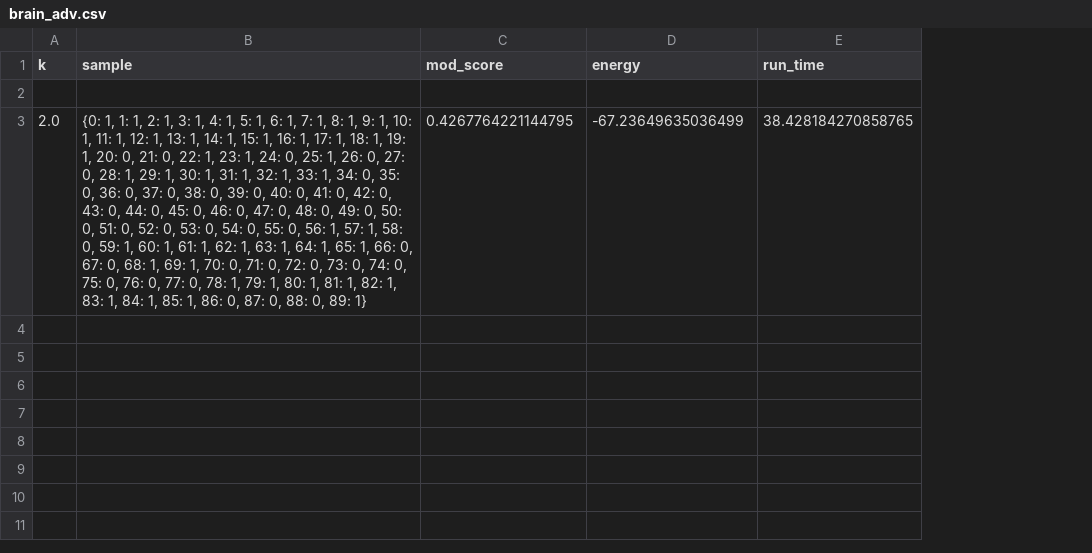
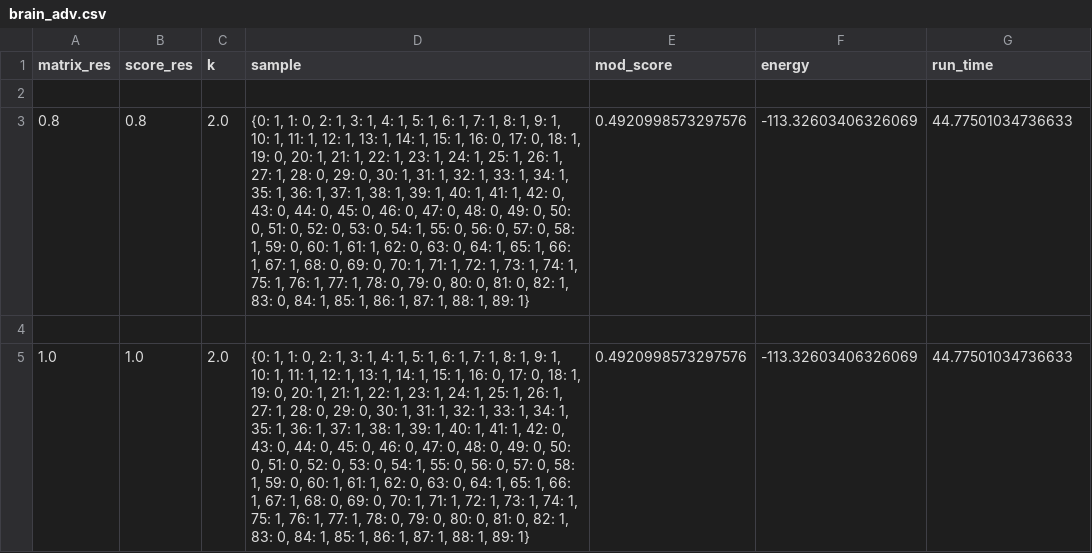
Before and after one commit to QStats/StatsModule, a CSV file: demo/brain/adv/csv_files/brain_adv.csv, drawn as a sheet; addresses are those after the commit; the diff names each change by its address in the sheet, - before the commit and + after, or states it on an @@ line.

```diff
--- a/demo/brain/adv/csv_files/brain_adv.csv
+++ b/demo/brain/adv/csv_files/brain_adv.csv
+column A (matrix_res), row 3: 0.8
+column B (score_res), row 3: 0.8
-D3 (sample): …1, 1: 1, 2: 1, 3: 1, 4: 1, 5: 1, 6: 1, 7: 1, 8: 1, 9: 1, 10: 1, 11: 1, 12: 1, 13: 1, 14: 1, 15: 1, 16: 1, 17: 1, 18: 1, 19: 1, 20: 0, 21: 0, 22: 1, 23: 1, 24: 0, 25: 1, 26: 0, 27: 0, 28: 1, 29: 1, 30: 1, 31: 1, 32: 1, 33: 1, 34: 0, 35: 0, 36: 0, 37: 0, 38: 0, 39: 0, 40: 0, 41: 0, 42: 0, 43: 0, 44: 0, 45: 0, 46: 0, 47: 0, 48: 0, 49: 0, 50: 0, 51: 0, 52: 0, 53: 0, 54: 0, 55: 0, 56: 1, 57: 1, 58: 0, 59: 1, 60: 1, 61: 1, 62: 1, 63: 1, 64: 1, 65: 1, 66: 0, 67: 0, 68: 1, 69: 1, 70: 0, 71: 0, 72: 0, 73: 0, 74: 0, 75: 0, 76: 0, 77: 0, 78: 1, 79: 1, 80: 1, 81: 1, 82: 1, 83: 1, 84: 1, 85: 1, 86: 0, 87: 0, 88: 0, 89: 1}
+D3 (sample): …1, 1: 0, 2: 1, 3: 1, 4: 1, 5: 1, 6: 1, 7: 1, 8: 1, 9: 1, 10: 1, 11: 1, 12: 1, 13: 1, 14: 1, 15: 1, 16: 0, 17: 0, 18: 1, 19: 0, 20: 1, 21: 1, 22: 1, 23: 1, 24: 1, 25: 1, 26: 1, 27: 1, 28: 0, 29: 0, 30: 1, 31: 1, 32: 1, 33: 1, 34: 1, 35: 1, 36: 1, 37: 1, 38: 1, 39: 1, 40: 1, 41: 1, 42: 0, 43: 0, 44: 0, 45: 0, 46: 0, 47: 0, 48: 0, 49: 0, 50: 0, 51: 0, 52: 0, 53: 0, 54: 1, 55: 0, 56: 0, 57: 0, 58: 1, 59: 0, 60: 1, 61: 1, 62: 0, 63: 0, 64: 1, 65: 1, 66: 1, 67: 1, 68: 0, 69: 0, 70: 1, 71: 1, 72: 1, 73: 1, 74: 1, 75: 1, 76: 1, 77: 1, 78: 0, 79: 0, 80: 0, 81: 0, 82: 1, 83: 0, 84: 1, 85: 1, 86: 1, 87: 1, 88: 1, 89: 1}
-E3 (mod_score): 0.4267764221144795
+E3 (mod_score): 0.4920998573297576
-F3 (energy): -67.23649635036499
+F3 (energy): -113.32603406326069
-G3 (run_time): 38.428184270858765
+G3 (run_time): 44.77501034736633
+row 4: (empty)
+row 5: 1.0 | 1.0 | 2.0 | {0: 1, 1: 0, 2: 1, 3: 1, 4: 1, 5: 1, 6: 1, 7: 1, 8: 1, 9: 1, 10: 1, 11: 1, 12: 1, 13: 1, 14: 1, 15: 1, 16: 0, 17: 0, 18: 1, 19: 0, 20: 1, 21: 1, 22: 1, 23: 1, 24: 1, 25: 1, 26: 1, 27: 1, 28: 0, 29: 0, 30: 1, 31: 1, 32: 1, 33: 1, 34: 1, 35: 1, 36: 1, 37: 1, 38: 1, 39: 1, 40: 1, 41: 1, 42: 0, 43: 0, 44: 0, 45: 0, 46: 0, 47: 0, 48: 0, 49: 0, 50: 0, 51: 0, 52: 0, 53: 0, 54: 1, 55: 0, 56: 0, 57: 0, 58: 1, 59: 0, 60: 1, 61: 1, 62: 0, 63: 0, 64: 1, 65: 1, 66: 1, 67: 1, 68: 0, 69: 0, 70: 1, 71: 1, 72: 1, 73: 1, 74: 1, 75: 1, 76: 1, 77: 1, 78: 0, 79: 0, 80: 0, 81: 0, 82: 1, 83: 0, 84: 1, 85: 1, 86: 1, 87: 1, 88: 1, 89: 1} | 0.4920998573297576 | -113.32603406326069 | 44.77501034736633
```
Also changed, not shown: 14 other files.
